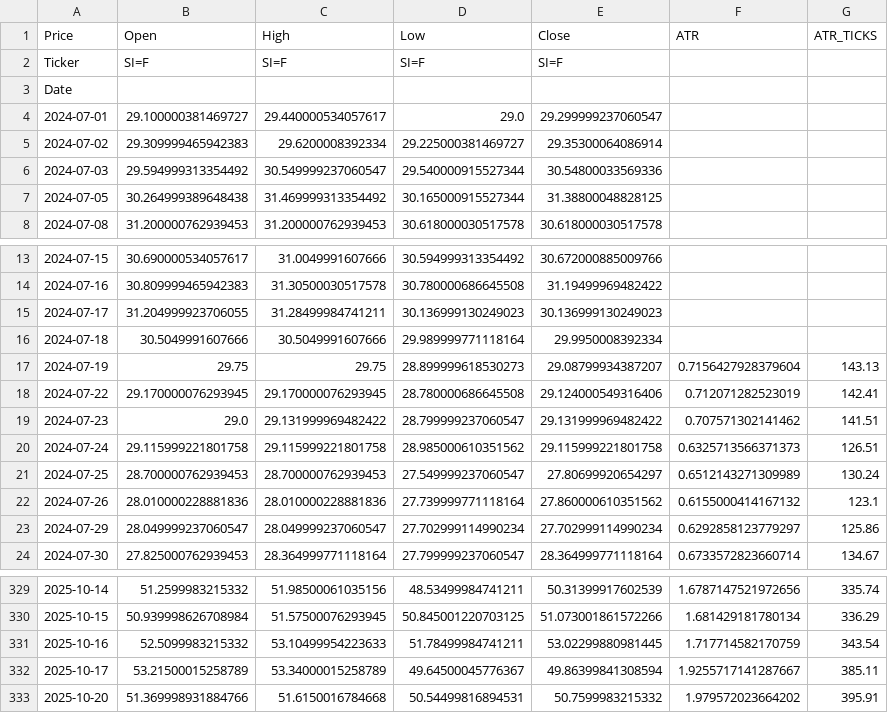
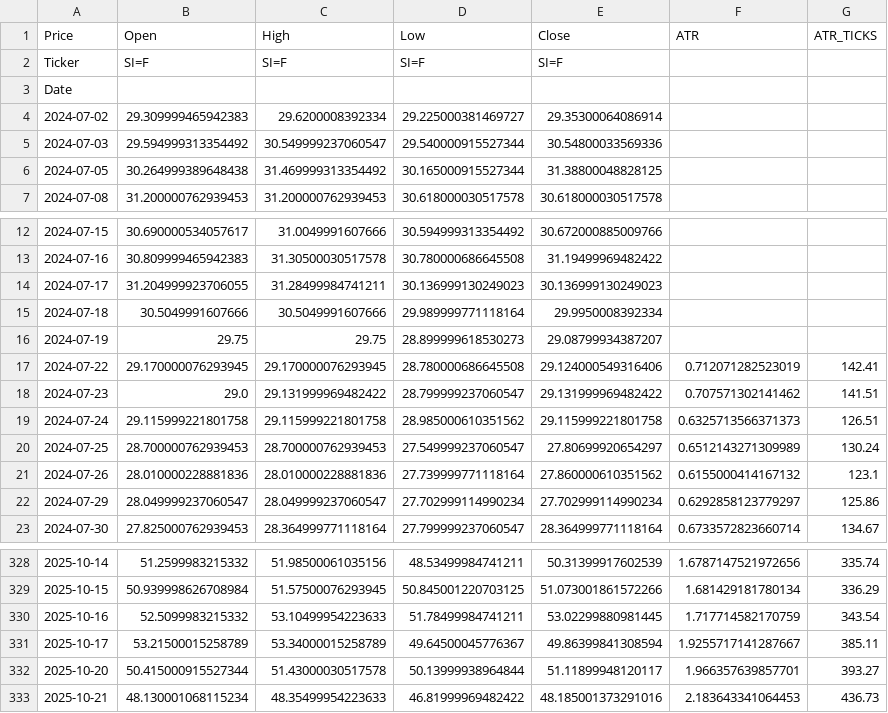
Before and after one commit to tusiklavan13/QuickLot, a CSV file: history/SI.csv, drawn as a sheet; only a part is shown, gaps mark what is left out.

Commit message:
chore(history): update CSV + market-history.json

```diff
--- a/history/SI.csv
+++ b/history/SI.csv
@@ -3,3 +3,2 @@ Ticker,SI=F,SI=F,SI=F,SI=F,,
 Date,,,,,,
-2024-07-01,29.100000381469727,29.440000534057617,29.0,29.299999237060547,,
 2024-07-02,29.309999465942383,29.6200008392334,29.225000381469727,29.35300064086914,,
@@ -16,3 +15,3 @@ Date,,,,,,
 2024-07-18,30.5049991607666,30.5049991607666,29.989999771118164,29.9950008392334,,
-2024-07-19,29.75,29.75,28.899999618530273,29.08799934387207,0.7156427928379604,143.13
+2024-07-19,29.75,29.75,28.899999618530273,29.08799934387207,,
 2024-07-22,29.170000076293945,29.170000076293945,28.780000686645508,29.124000549316406,0.712071282523019,142.41
@@ -332,2 +331,3 @@ Date,,,,,,
 2025-10-17,53.21500015258789,53.34000015258789,49.64500045776367,49.86399841308594,1.9255717141287667,385.11
-2025-10-20,51.369998931884766,51.6150016784668,50.54499816894531,50.7599983215332,1.979572023664202,395.91
+2025-10-20,50.415000915527344,51.43000030517578,50.13999938964844,51.11899948120117,1.966357639857701,393.27
+2025-10-21,48.130001068115234,48.35499954223633,46.81999969482422,48.185001373291016,2.183643341064453,436.73
```
Also changed, not shown: history/GC.csv, history/MGC.csv, 16 other files.
